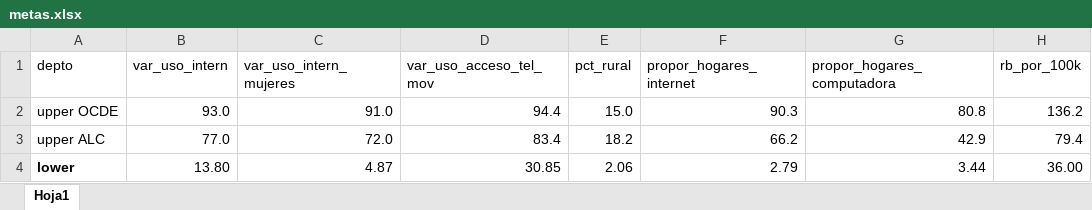
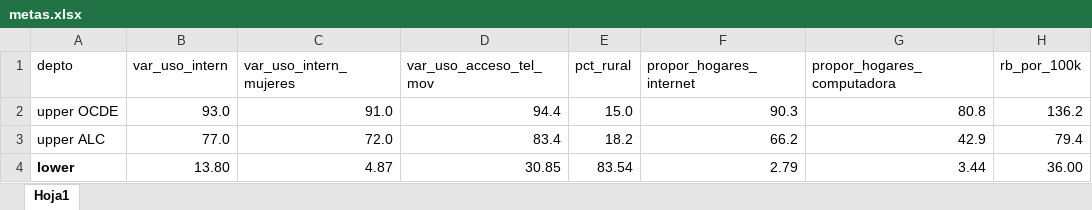
Before and after one commit to Stefanivi/programa-II, an Excel workbook: Proyecto/Archivos de apoyo/metas.xlsx, sheet Hoja1, drawn as a sheet; only a part is shown; values as stored, in another font and other column widths than the file's, no borders; the diff names each change by its address in the sheet, - before the commit and + after, or states it on an @@ line.

```diff
--- a/Proyecto/Archivos de apoyo/metas.xlsx (sheet Hoja1)
+++ b/Proyecto/Archivos de apoyo/metas.xlsx (sheet Hoja1)
-E4 (pct_rural): 2.06
+E4 (pct_rural): 83.54
```
Also changed, not shown: 5 other files.
